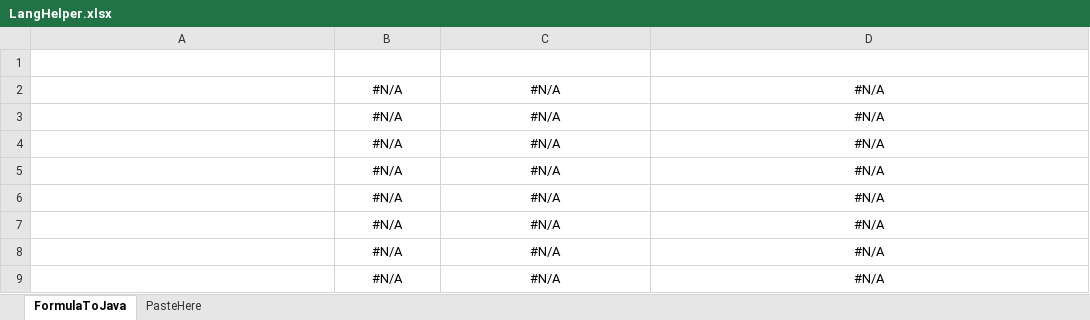
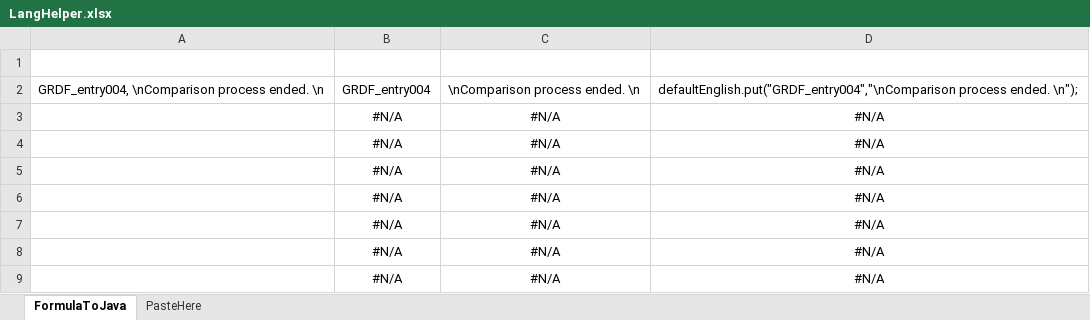
Before and after one commit to bszawulak/HolmesPN, an Excel workbook: LangHelper.xlsx, sheet FormulaToJava, drawn as a sheet; only a part is shown; values as stored, in another font and other column widths than the file's, no borders; removed rows and columns are numbered as before the commit, all else as after; the diff names each change by its address in the sheet, - before the commit and + after, or states it on an @@ line.

```diff
--- a/LangHelper.xlsx (sheet FormulaToJava)
+++ b/LangHelper.xlsx (sheet FormulaToJava)
-row 2:  | #N/A | #N/A | #N/A
+row 2: GRDF_entry004, \nComparison process ended. \n | GRDF_entry004 | \nComparison process ended. \n | defaultEnglish.put("GRDF_entry004","\nComparison process ended. \n");
```
Also changed, not shown: 42 other files.
